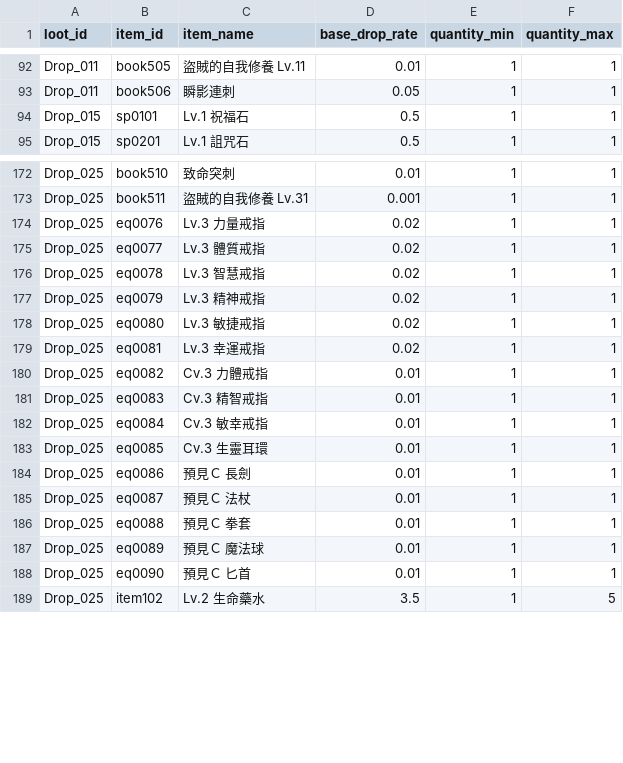
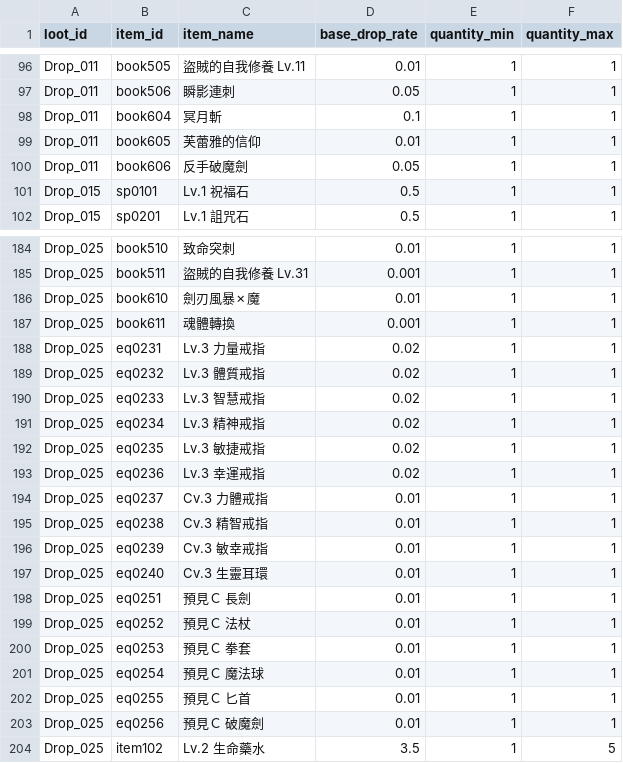
Before and after one commit to longagoseason/Dream-Crafter, a CSV file: source/Drop_loot_id - Drop_loot_id.csv, drawn as a sheet; only a part is shown, gaps mark what is left out; the diff covers the shown part only.

```diff
--- a/source/Drop_loot_id - Drop_loot_id.csv
+++ b/source/Drop_loot_id - Drop_loot_id.csv
@@ -93,2 +97,5 @@ Drop_011,book505,盜賊的自我修養 Lv.11,0.01,1,1
 Drop_011,book506,瞬影連刺,0.05,1,1
+Drop_011,book604,冥月斬,0.1,1,1
+Drop_011,book605,芙蕾雅的信仰,0.01,1,1
+Drop_011,book606,反手破魔劍,0.05,1,1
 Drop_015,sp0101,Lv.1 祝福石,0.5,1,1
@@ -173,17 +185,20 @@ Drop_025,book510,致命突刺,0.01,1,1
 Drop_025,book511,盜賊的自我修養 Lv.31,0.001,1,1
-Drop_025,eq0076,Lv.3 力量戒指,0.02,1,1
-Drop_025,eq0077,Lv.3 體質戒指,0.02,1,1
-Drop_025,eq0078,Lv.3 智慧戒指,0.02,1,1
-Drop_025,eq0079,Lv.3 精神戒指,0.02,1,1
-Drop_025,eq0080,Lv.3 敏捷戒指,0.02,1,1
-Drop_025,eq0081,Lv.3 幸運戒指,0.02,1,1
-Drop_025,eq0082,Cv.3 力體戒指,0.01,1,1
-Drop_025,eq0083,Cv.3 精智戒指,0.01,1,1
-Drop_025,eq0084,Cv.3 敏幸戒指,0.01,1,1
-Drop_025,eq0085,Cv.3 生靈耳環,0.01,1,1
-Drop_025,eq0086,預見Ｃ 長劍,0.01,1,1
-Drop_025,eq0087,預見Ｃ 法杖,0.01,1,1
-Drop_025,eq0088,預見Ｃ 拳套,0.01,1,1
-Drop_025,eq0089,預見Ｃ 魔法球,0.01,1,1
-Drop_025,eq0090,預見Ｃ 匕首,0.01,1,1
+Drop_025,book610,劍刃風暴✗魔,0.01,1,1
+Drop_025,book611,魂體轉換,0.001,1,1
+Drop_025,eq0231,Lv.3 力量戒指,0.02,1,1
+Drop_025,eq0232,Lv.3 體質戒指,0.02,1,1
+Drop_025,eq0233,Lv.3 智慧戒指,0.02,1,1
+Drop_025,eq0234,Lv.3 精神戒指,0.02,1,1
+Drop_025,eq0235,Lv.3 敏捷戒指,0.02,1,1
+Drop_025,eq0236,Lv.3 幸運戒指,0.02,1,1
+Drop_025,eq0237,Cv.3 力體戒指,0.01,1,1
+Drop_025,eq0238,Cv.3 精智戒指,0.01,1,1
+Drop_025,eq0239,Cv.3 敏幸戒指,0.01,1,1
+Drop_025,eq0240,Cv.3 生靈耳環,0.01,1,1
+Drop_025,eq0251,預見Ｃ 長劍,0.01,1,1
+Drop_025,eq0252,預見Ｃ 法杖,0.01,1,1
+Drop_025,eq0253,預見Ｃ 拳套,0.01,1,1
+Drop_025,eq0254,預見Ｃ 魔法球,0.01,1,1
+Drop_025,eq0255,預見Ｃ 匕首,0.01,1,1
+Drop_025,eq0256,預見Ｃ 破魔劍,0.01,1,1
 Drop_025,item102,Lv.2 生命藥水,3.5,1,5
```
Also changed, not shown: 9 added rows and 52 edited cells elsewhere in this file, source/Drop_special_loot - Drop_special_loot.csv, source/PatchNote - PatchNote.csv, 12 other files.
